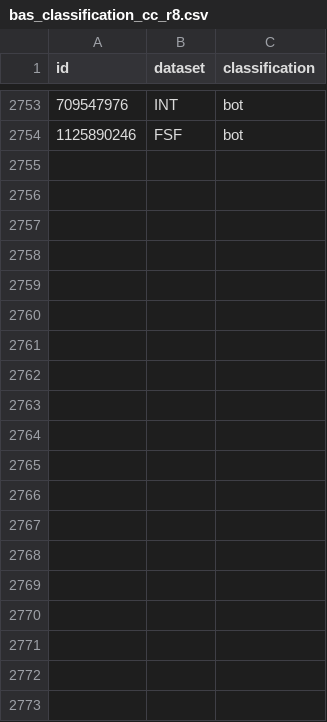
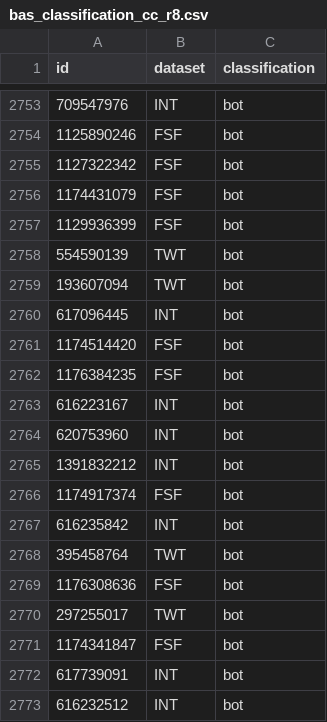
Before and after one commit to iMADDDDDD/ICYBM121-p1, a CSV file: code/bas_classification_cc_r8.csv, drawn as a sheet; only a part is shown, gaps mark what is left out; the diff covers the shown part only; the diff names each change by its address in the sheet, - before the commit and + after, or states it on an @@ line.

Commit message:
working on table 8

```diff
--- a/code/bas_classification_cc_r8.csv
+++ b/code/bas_classification_cc_r8.csv
+row 2755: 1127322342 | FSF | bot
+row 2756: 1174431079 | FSF | bot
+row 2757: 1129936399 | FSF | bot
+row 2758: 554590139 | TWT | bot
+row 2759: 193607094 | TWT | bot
+row 2760: 617096445 | INT | bot
+row 2761: 1174514420 | FSF | bot
+row 2762: 1176384235 | FSF | bot
+row 2763: 616223167 | INT | bot
+row 2764: 620753960 | INT | bot
+row 2765: 1391832212 | INT | bot
+row 2766: 1174917374 | FSF | bot
+row 2767: 616235842 | INT | bot
+row 2768: 395458764 | TWT | bot
+row 2769: 1176308636 | FSF | bot
+row 2770: 297255017 | TWT | bot
+row 2771: 1174341847 | FSF | bot
+row 2772: 617739091 | INT | bot
+row 2773: 616232512 | INT | bot
```
Also changed, not shown: 35 added rows elsewhere in this file.
